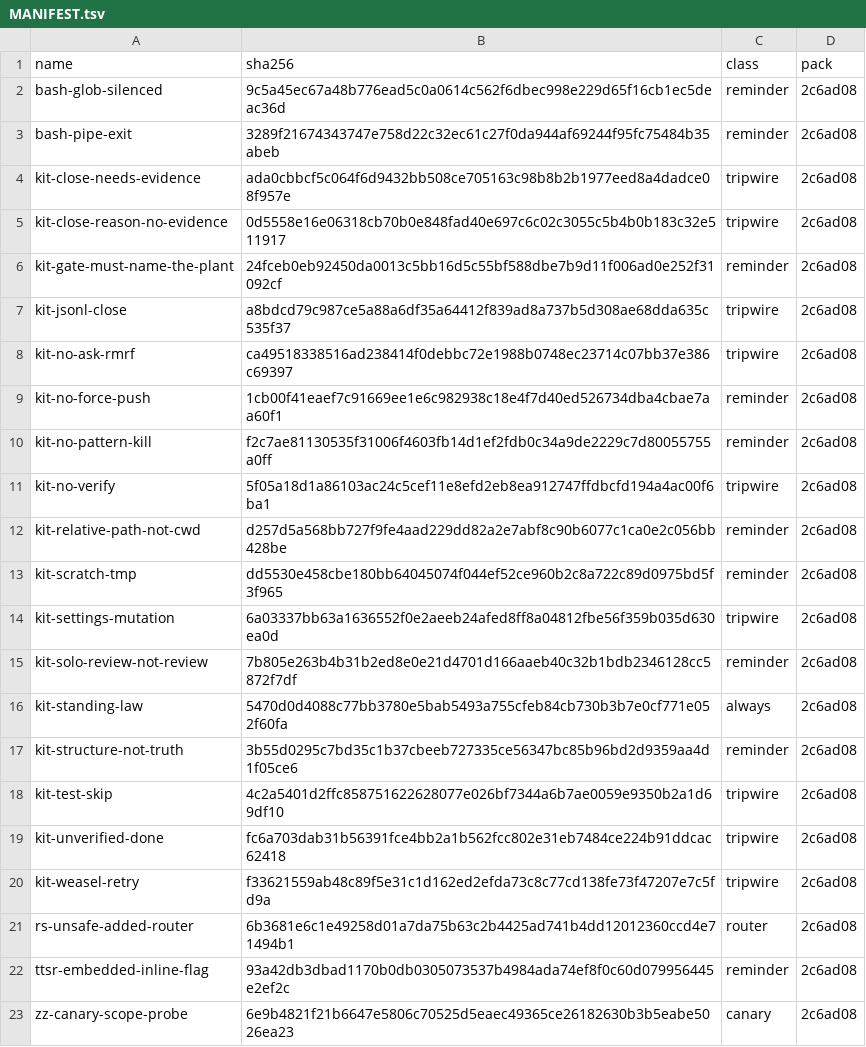
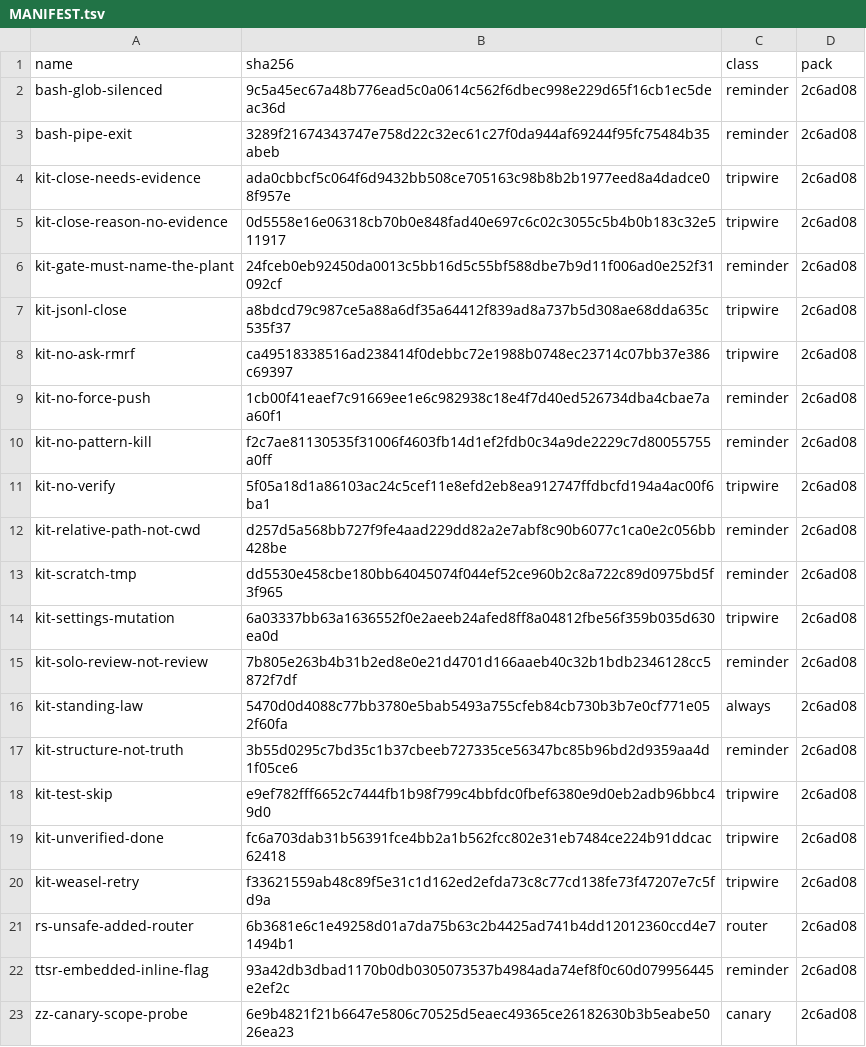
Before and after one commit to JYeswak/omp-kit-companion, a TSV file: MANIFEST.tsv, drawn as a sheet.

Commit message:
fix: regenerate MANIFEST hash for kit-test-skip after e1fe957 [test]
e1fe957 changed rules/kit-test-skip.md without regenerating MANIFEST.tsv; main ladder
went RED at the manifest step (CI 37095909822).

Bead: ompkit-7ez
Verified: sh scripts/build-manifest.sh --check -> OK (22 rules)

```diff
--- a/MANIFEST.tsv
+++ b/MANIFEST.tsv
@@ -17,3 +17,3 @@ kit-standing-law	5470d0d4088c77bb3780e5bab5493a755cfeb84cb730b3b7e0cf771e052f60f
 kit-structure-not-truth	3b55d0295c7bd35c1b37cbeeb727335ce56347bc85b96bd2d9359aa4d1f05ce6	reminder	2c6ad08
-kit-test-skip	4c2a5401d2ffc858751622628077e026bf7344a6b7ae0059e9350b2a1d69df10	tripwire	2c6ad08
+kit-test-skip	e9ef782fff6652c7444fb1b98f799c4bbfdc0fbef6380e9d0eb2adb96bbc49d0	tripwire	2c6ad08
 kit-unverified-done	fc6a703dab31b56391fce4bb2a1b562fcc802e31eb7484ce224b91ddcac62418	tripwire	2c6ad08
```
